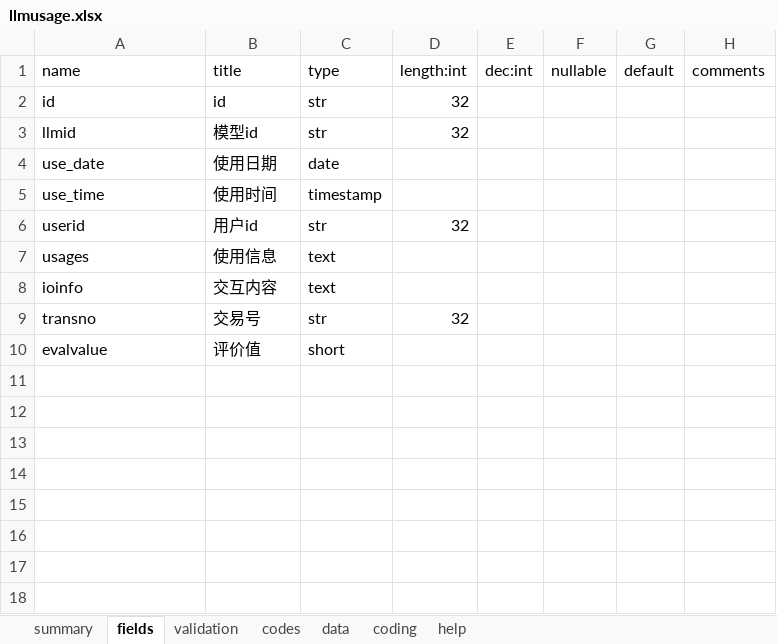
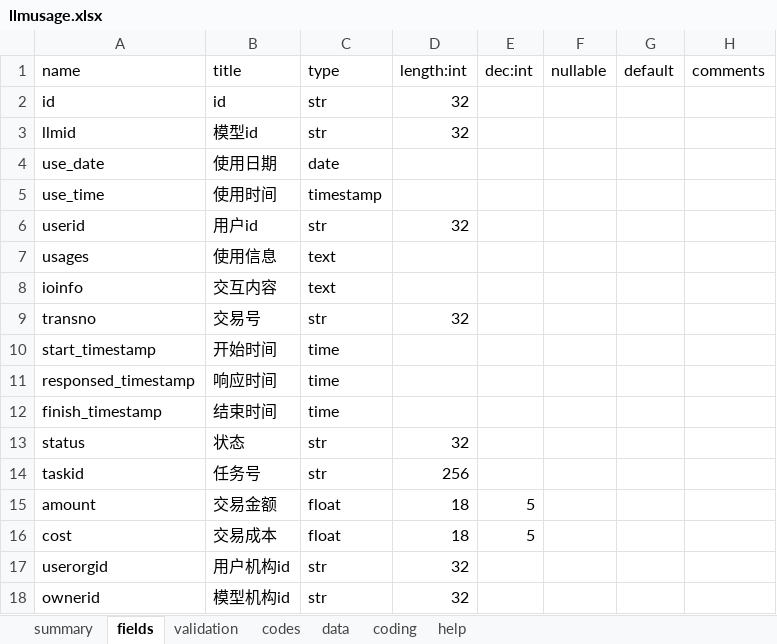
Before and after one commit to yumoqing/llmage, an Excel workbook: models/llmusage.xlsx, sheet fields, drawn as a sheet; values as stored, in another font and other column widths than the file's, no borders; removed rows and columns are numbered as before the commit, all else as after; the diff names each change by its address in the sheet, - before the commit and + after, or states it on an @@ line.

Commit message:
bufix

```diff
--- a/models/llmusage.xlsx (sheet fields)
+++ b/models/llmusage.xlsx (sheet fields)
-row 10: evalvalue | 评价值 | short
+row 10: start_timestamp | 开始时间 | time
+row 11: responsed_timestamp | 响应时间 | time
+row 12: finish_timestamp | 结束时间 | time
+row 13: status | 状态 | str | 32
+row 14: taskid | 任务号 | str | 256
+row 15: amount | 交易金额 | float | 18 | 5
+row 16: cost | 交易成本 | float | 18 | 5
+row 17: userorgid | 用户机构id | str | 32
+row 18: ownerid | 模型机构id | str | 32
```
Also changed, not shown: sheet validation.
